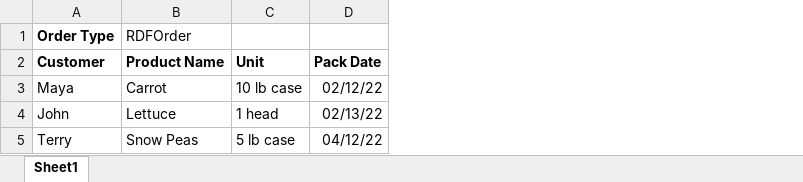
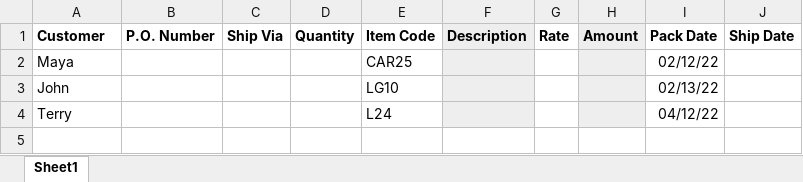
Before and after one commit to masun77/LabelMaker, an Excel workbook: resources/test.xlsx, sheet Sheet1, drawn as a sheet; values as stored, in another font and other column widths than the file's, no borders; removed rows and columns are numbered as before the commit, all else as after; the diff names each change by its address in the sheet, - before the commit and + after, or states it on an @@ line.

```diff
--- a/resources/test.xlsx (sheet Sheet1)
+++ b/resources/test.xlsx (sheet Sheet1)
-column B (Product Name), rows 3-5: Carrot | Lettuce | Snow Peas
-column C (Unit), rows 3-5: 10 lb case | 1 head | 5 lb case
+column B (P.O. Number), empty
+column C (Ship Via), empty
+column D (Quantity), empty
+column E (Item Code), rows 2-4: CAR25 | LG10 | L24
+column F (Description), empty
+column G (Rate), empty
+column H (Amount), empty
+column J (Ship Date), empty
-row 1: Order Type | RDFOrder
```
Also changed, not shown: 8 other files.
